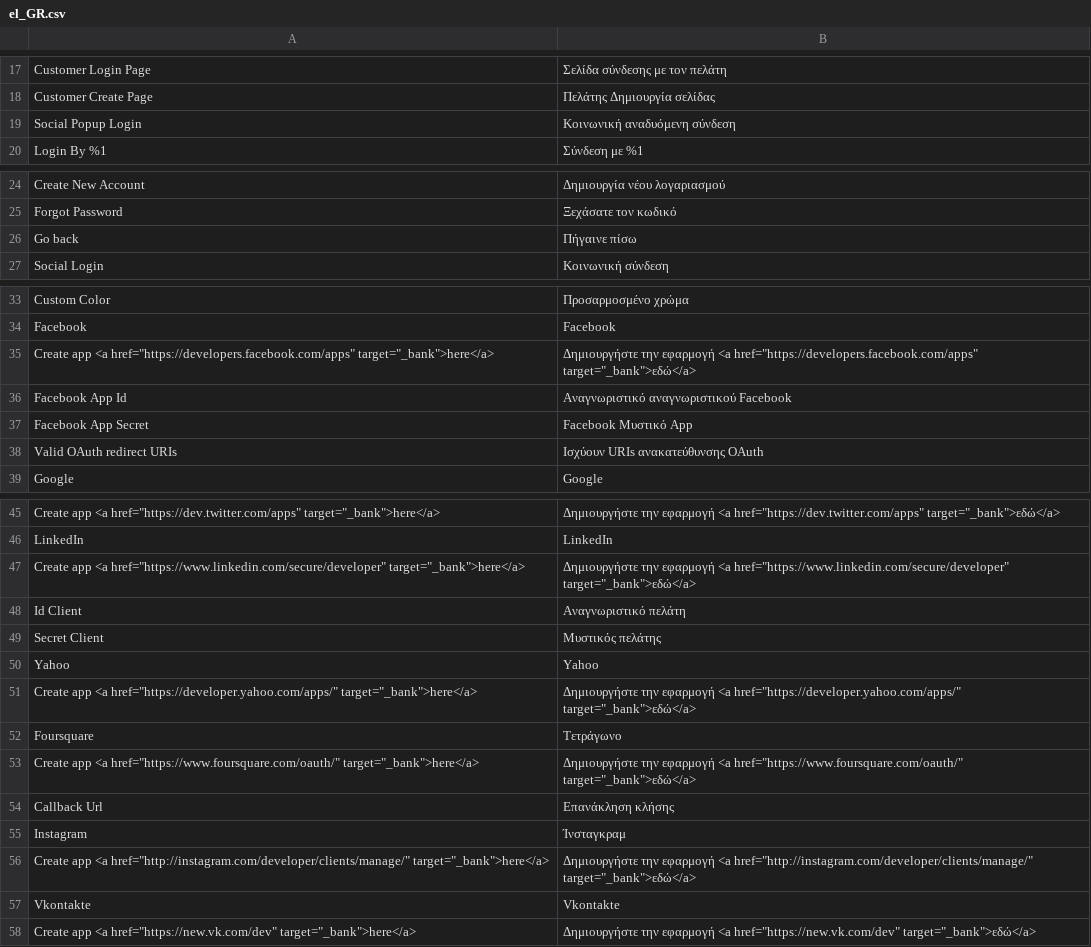
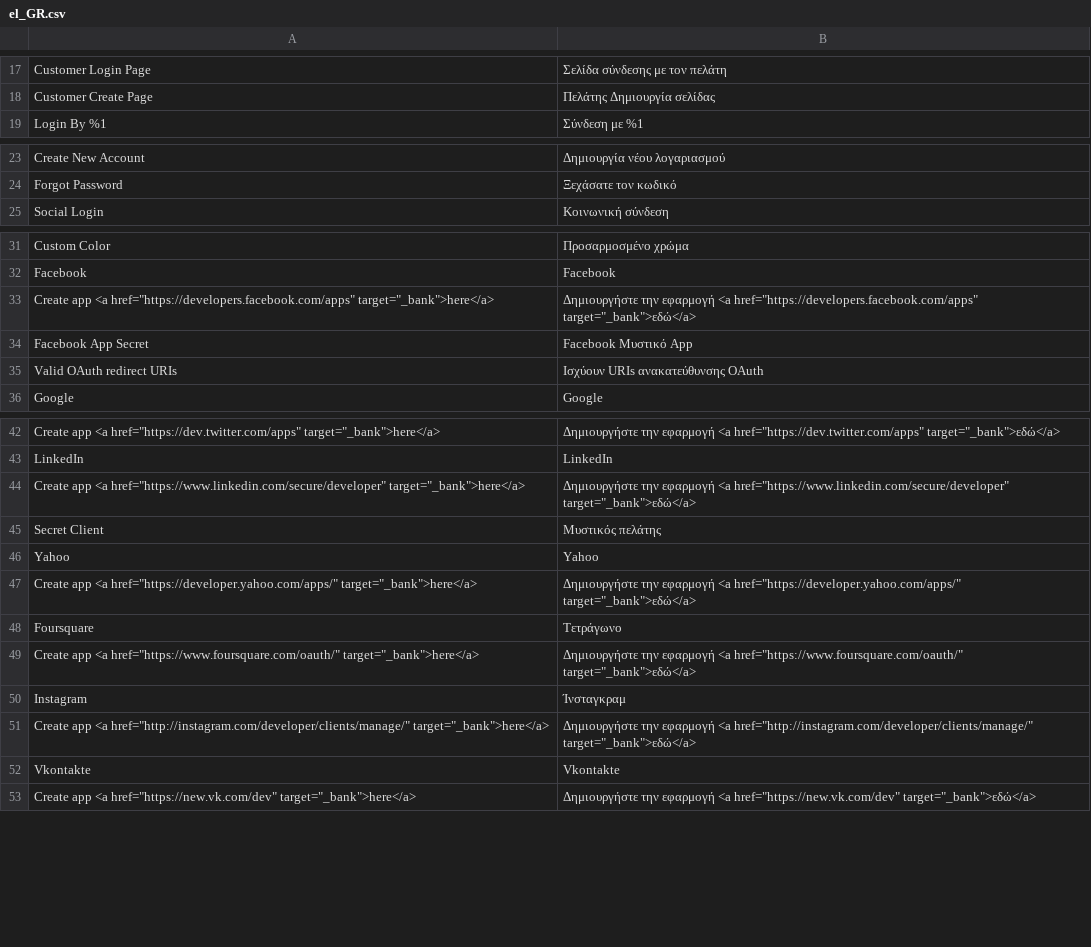
Before and after one commit to vovayatsyuk/agatanga-magento-2-social-login, a CSV file: i18n/el_GR.csv, drawn as a sheet; only a part is shown, gaps mark what is left out; the diff names each change by its address in the sheet, - before the commit and + after, or states it on an @@ line.

```diff
--- a/i18n/el_GR.csv
+++ b/i18n/el_GR.csv
-row 19: Social Popup Login | Κοινωνική αναδυόμενη σύνδεση
-row 26: Go back | Πήγαινε πίσω
-row 36: Facebook App Id | Αναγνωριστικό αναγνωριστικού Facebook
-row 48: Id Client | Αναγνωριστικό πελάτη
-row 54: Callback Url | Επανάκληση κλήσης
```
Also changed, not shown: i18n/ar_SA.csv, i18n/be_BY.csv, 32 other files.
